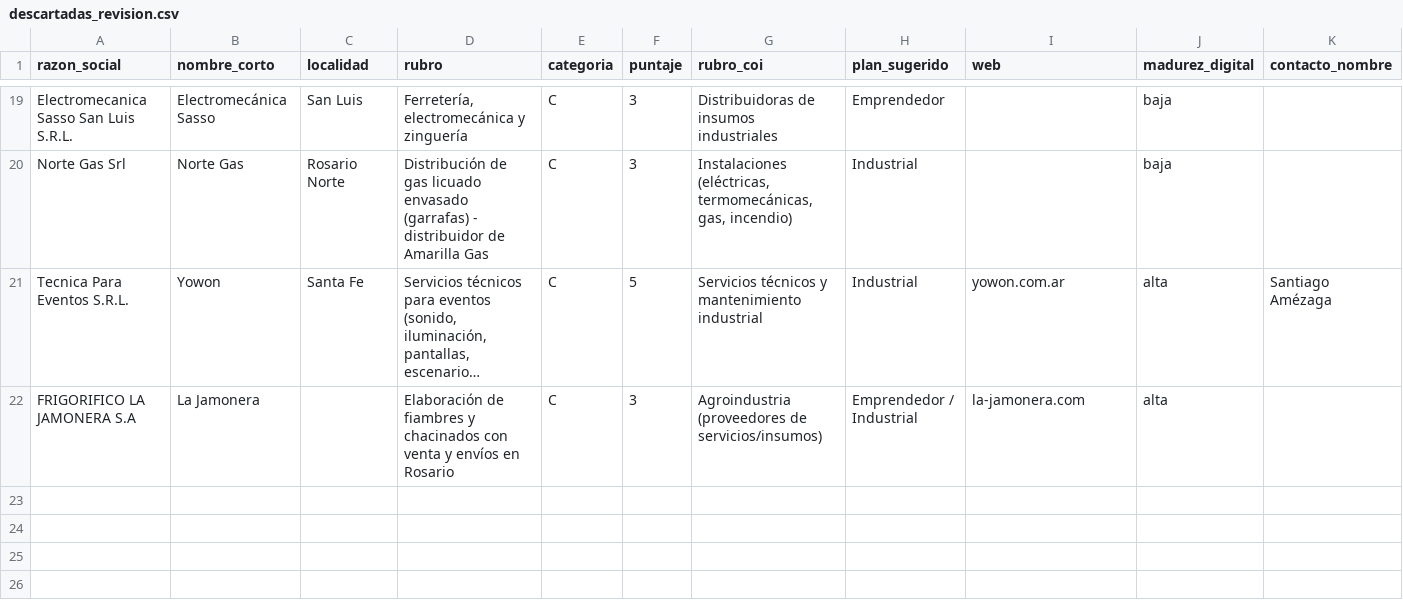
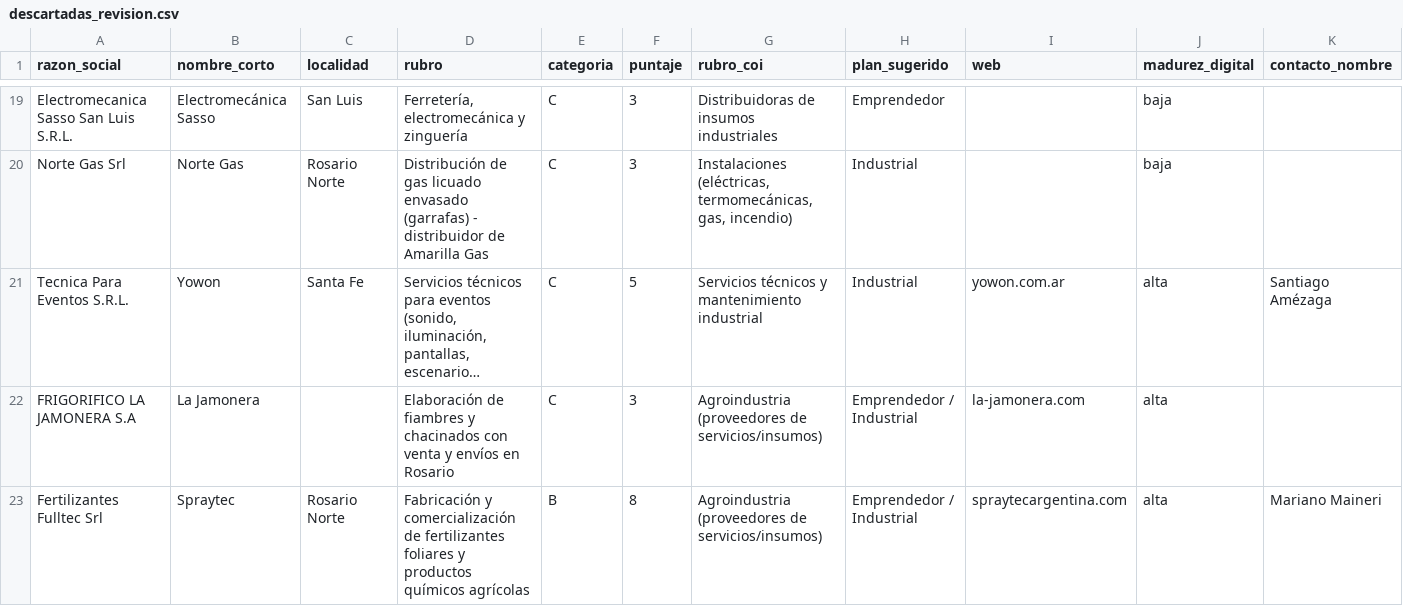
Before and after one commit to frandaok9-sys/Clientes, a CSV file: investigacion/tandas/descartadas_revision.csv, drawn as a sheet; only a part is shown, gaps mark what is left out; long unchanged cells end in …; rows hold the shown columns only; the diff names each change by its address in the sheet, - before the commit and + after, or states it on an @@ line.

```diff
--- a/investigacion/tandas/descartadas_revision.csv
+++ b/investigacion/tandas/descartadas_revision.csv
+row 23: Fertilizantes Fulltec Srl | Spraytec | Rosario Norte | Fabricación y comercialización de fertilizantes foliares y productos químicos agrícolas | B | 8 | Agroindustria (proveedores de servicios/insumos) | Emprendedor / Industrial | spraytecargentina.com | alta | Mariano Maineri
```
Also changed, not shown: datos/revisiones.csv, 11 other files.
